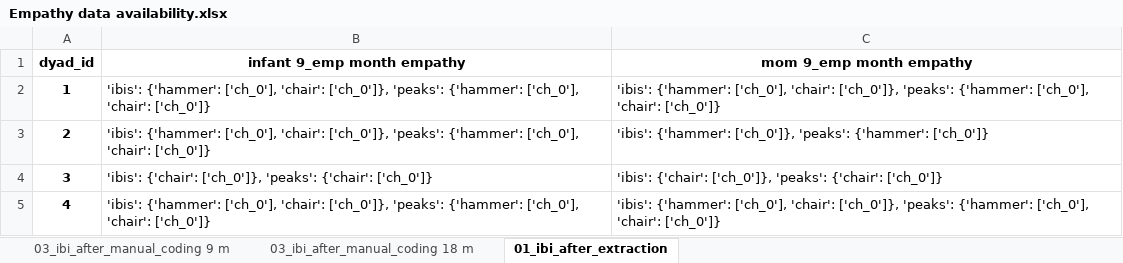
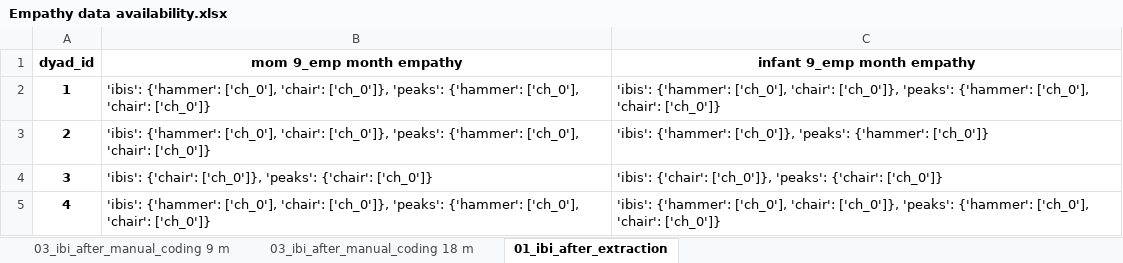
Before and after one commit to ninabesserilan/interoception-synchrony, an Excel workbook: Files data/Empathy data availability.xlsx, sheet 01_ibi_after_extraction, drawn as a sheet; only a part is shown; values as stored, in another font and other column widths than the file's, no borders; the diff names each change by its address in the sheet, - before the commit and + after, or states it on an @@ line.

```diff
--- a/Files data/Empathy data availability.xlsx (sheet 01_ibi_after_extraction)
+++ b/Files data/Empathy data availability.xlsx (sheet 01_ibi_after_extraction)
-B1: infant 9_emp month empathy
+B1: mom 9_emp month empathy
-C1: mom 9_emp month empathy
+C1: infant 9_emp month empathy
```
Also changed, not shown: sheet 03_ibi_after_manual_coding 18 m, sheet 03_ibi_after_manual_coding 9 m, 3 other files.
